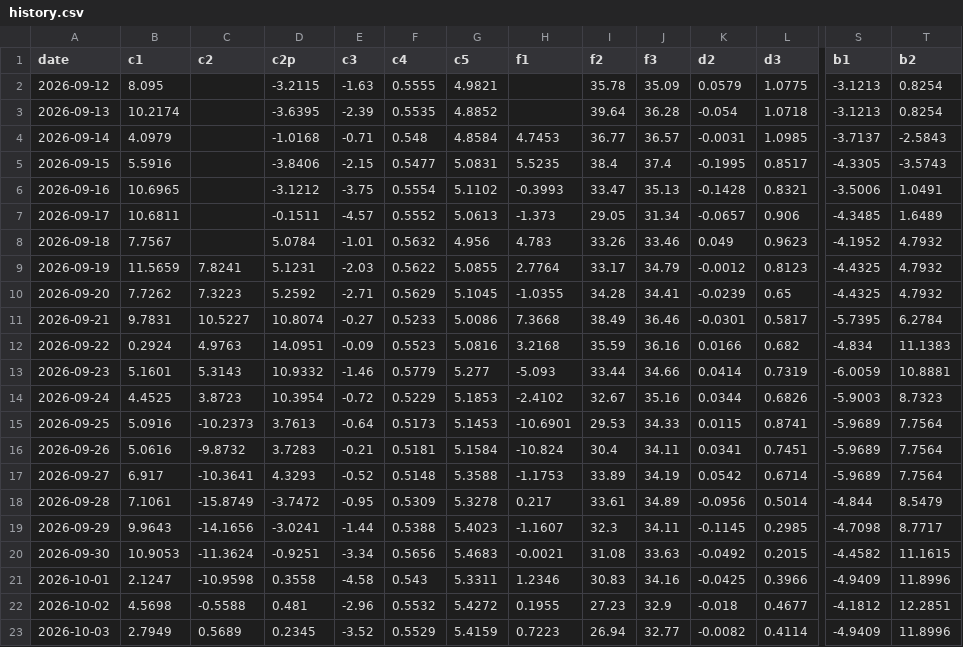
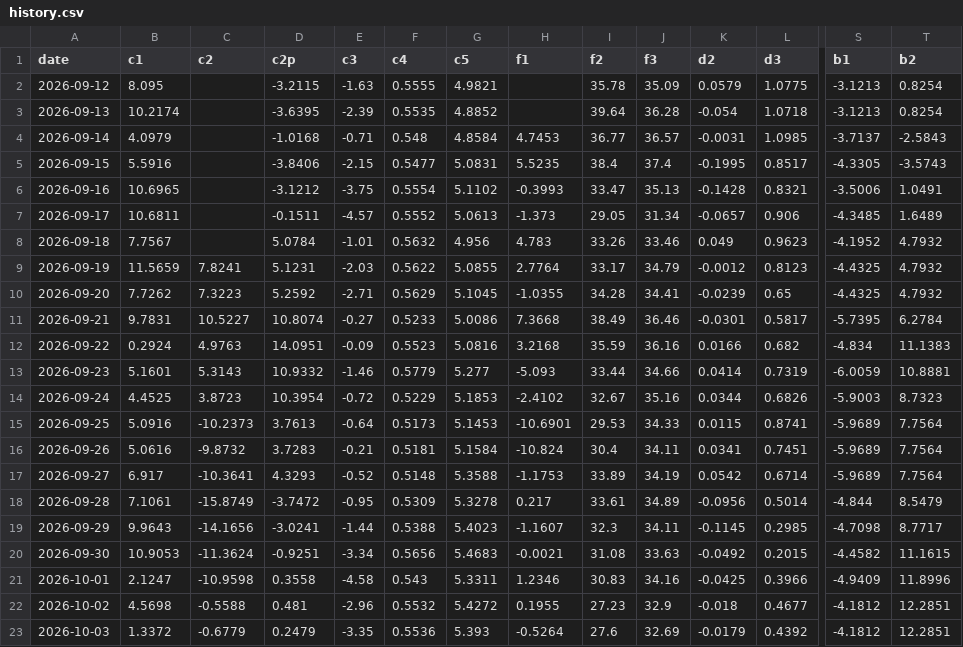
Before and after one commit to kostasg9786-cmyk/pinakas-btc, a CSV file: history.csv, drawn as a sheet; only a part is shown, gaps mark what is left out; the diff covers the shown part only; the diff names each change by its address in the sheet, - before the commit and + after, or states it on an @@ line.

```diff
--- a/history.csv
+++ b/history.csv
-B23 (c1): 2.7949
+B23 (c1): 1.3372
-C23 (c2): 0.5689
+C23 (c2): -0.6779
-D23 (c2p): 0.2345
+D23 (c2p): 0.2479
-E23 (c3): -3.52
+E23 (c3): -3.35
-F23 (c4): 0.5529
+F23 (c4): 0.5536
-G23 (c5): 5.4159
+G23 (c5): 5.393
-H23 (f1): 0.7223
+H23 (f1): -0.5264
-I23 (f2): 26.94
+I23 (f2): 27.6
-J23 (f3): 32.77
+J23 (f3): 32.69
-K23 (d2): -0.0082
+K23 (d2): -0.0179
-L23 (d3): 0.4114
+L23 (d3): 0.4392
-S23 (b1): -4.9409
+S23 (b1): -4.1812
-T23 (b2): 11.8996
+T23 (b2): 12.2851
```
Also changed, not shown: 6 edited cells elsewhere in this file, 2 other files.
